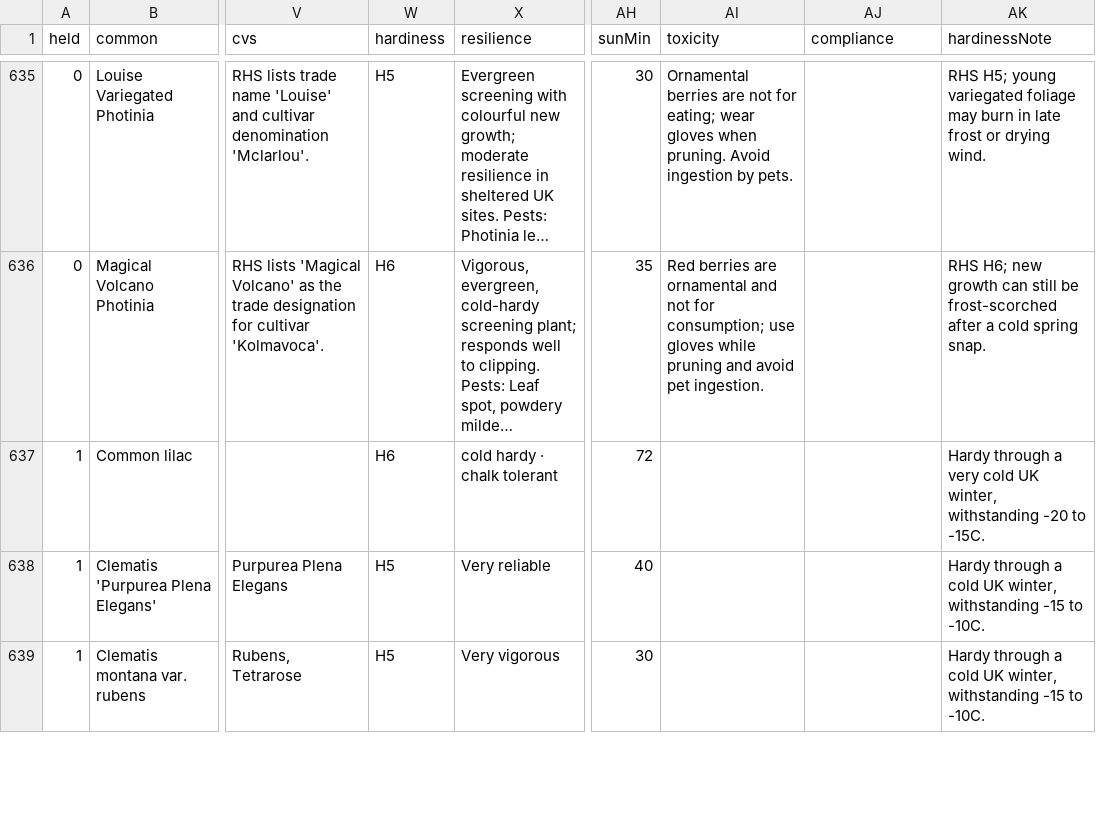
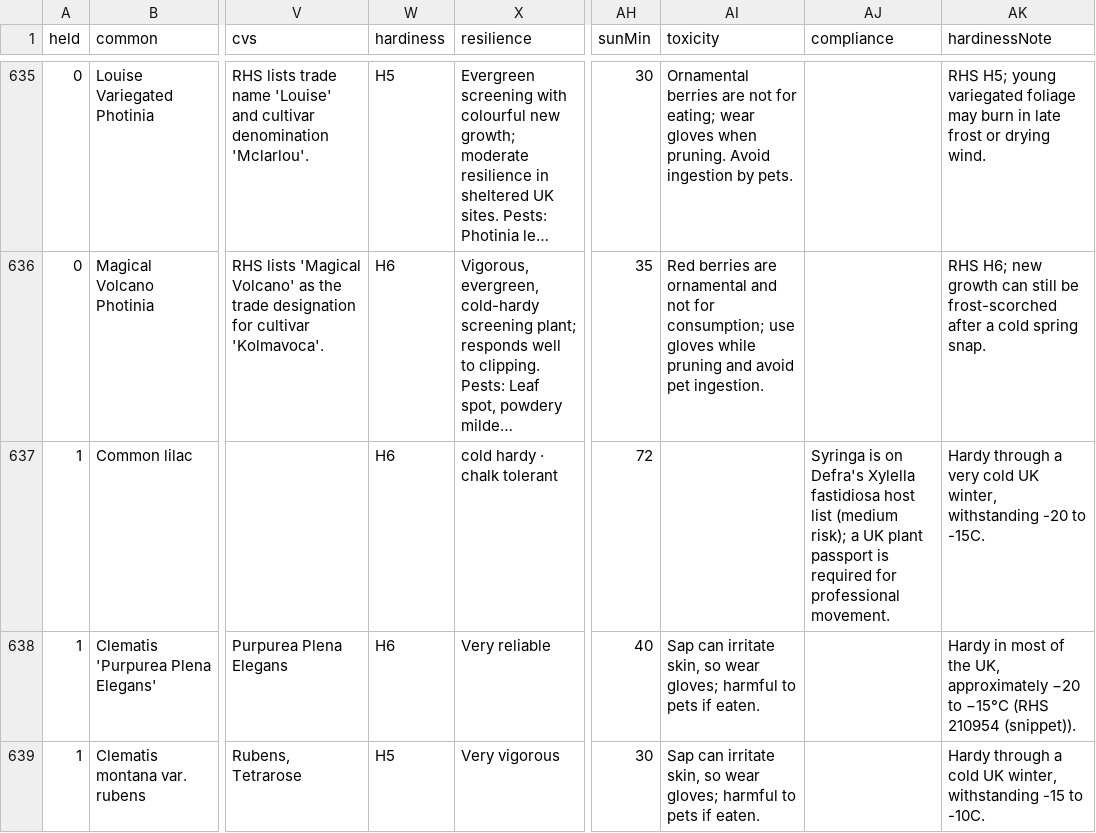
Before and after one commit to plantcards-app/Timber, a CSV file: plants.csv, drawn as a sheet; only a part is shown, gaps mark what is left out; long unchanged cells end in …; the diff covers the shown part only; the diff names each change by its address in the sheet, - before the commit and + after, or states it on an @@ line.

```diff
--- a/plants.csv
+++ b/plants.csv
-AJ637 (compliance): (empty)
+AJ637 (compliance): Syringa is on Defra's Xylella fastidiosa host list (medium risk); a UK plant passport is required for professional movement.
-W638 (hardiness): H5
+W638 (hardiness): H6
-AI638:AI639 (toxicity): (empty)
+AI638:AI639 (toxicity): Sap can irritate skin, so wear gloves; harmful to pets if eaten.
-AK638 (hardinessNote): Hardy through a cold UK winter, withstanding -15 to -10C.
+AK638 (hardinessNote): Hardy in most of the UK, approximately −20 to −15°C (RHS 210954 (snippet)).
```
Also changed, not shown: 5 edited cells elsewhere in this file, 6 other files.
